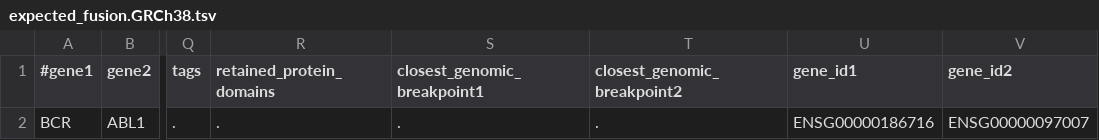
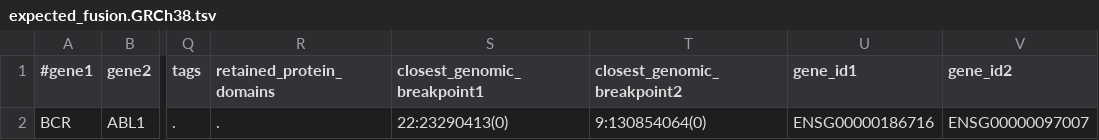
Before and after one commit to snakemake-workflows/star-arriba-fusion-calling, a TSV file: .test/resources/expected_fusion.GRCh38.tsv, drawn as a sheet; only a part is shown, gaps mark what is left out; the diff names each change by its address in the sheet, - before the commit and + after, or states it on an @@ line.

Commit message:
ci: adjust expected output to added sv_file

```diff
--- a/.test/resources/expected_fusion.GRCh38.tsv
+++ b/.test/resources/expected_fusion.GRCh38.tsv
-S2 (closest_genomic_breakpoint1): .
+S2 (closest_genomic_breakpoint1): 22:23290413(0)
-T2 (closest_genomic_breakpoint2): .
+T2 (closest_genomic_breakpoint2): 9:130854064(0)
```
